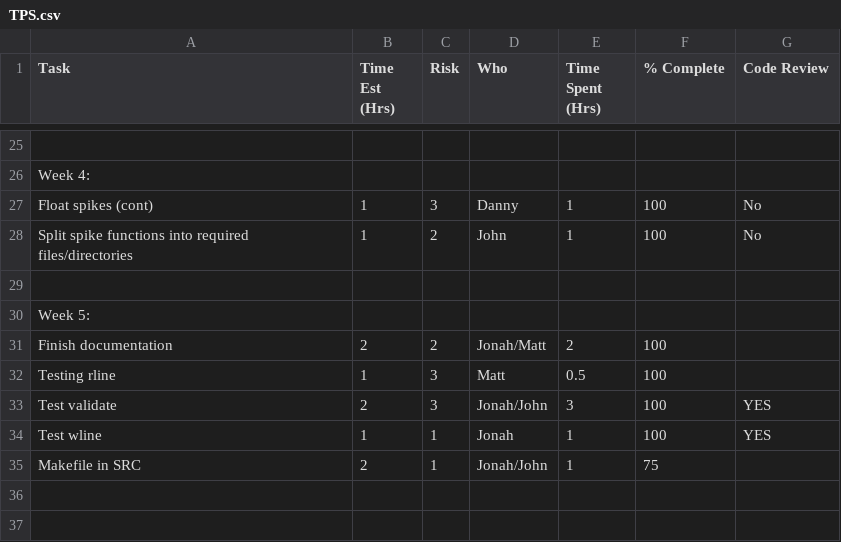
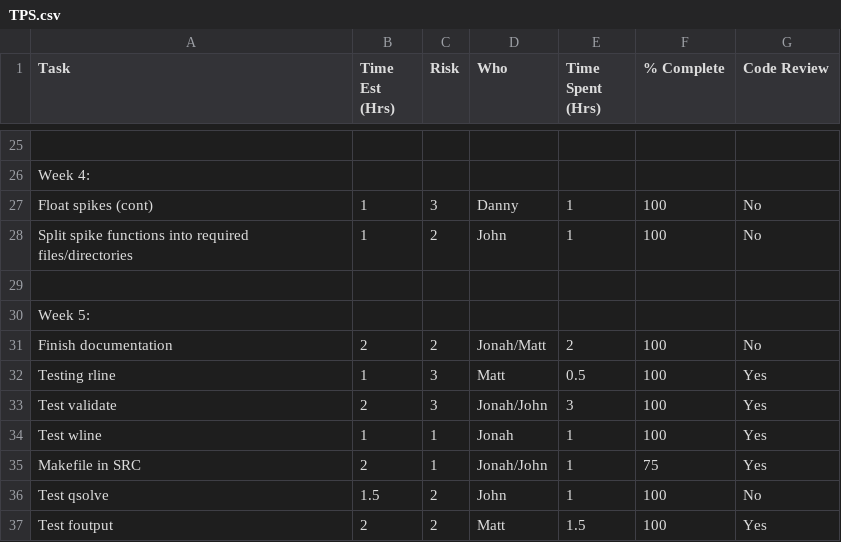
Before and after one commit to djkong7/QuadSolver, a CSV file: docs/TPS.csv, drawn as a sheet; only a part is shown, gaps mark what is left out.

```diff
--- a/docs/TPS.csv
+++ b/docs/TPS.csv
@@ -30,6 +30,8 @@ Split spike functions into required files/directories,1,2,John,1,100,No
 Week 5:,,,,,,
-Finish documentation,2,2,Jonah/Matt,2,100,
-Testing rline,1,3,Matt,0.5,100,
-Test validate,2,3,Jonah/John,3,100,YES
-Test wline,1,1,Jonah,1,100,YES
-Makefile in SRC,2,1,Jonah/John,1,75,
+Finish documentation,2,2,Jonah/Matt,2,100,No
+Testing rline,1,3,Matt,0.5,100,Yes
+Test validate,2,3,Jonah/John,3,100,Yes
+Test wline,1,1,Jonah,1,100,Yes
+Makefile in SRC,2,1,Jonah/John,1,75,Yes
+Test qsolve,1.5,2,John,1,100,No
+Test foutput,2,2,Matt,1.5,100,Yes
```
Also changed, not shown: docs/Stories.csv.
